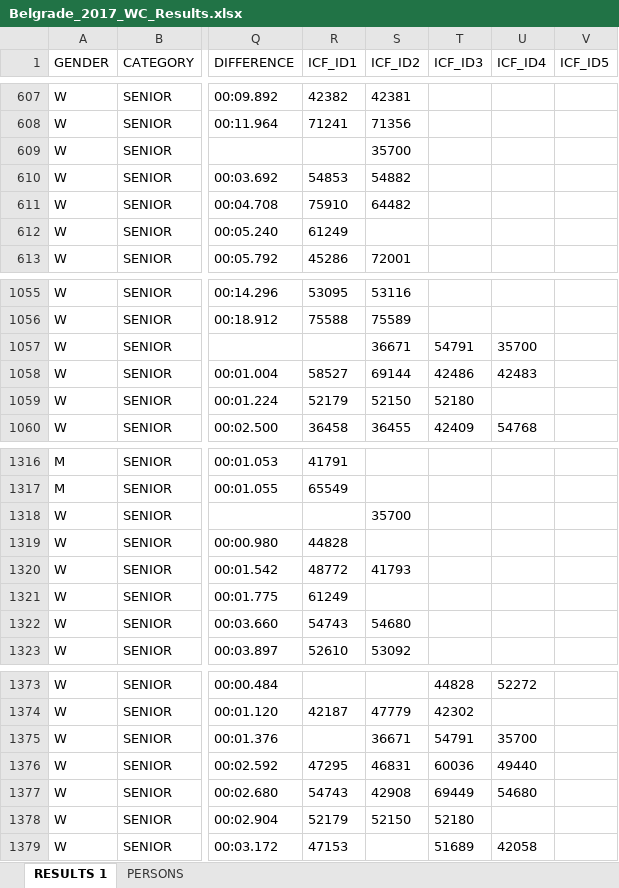
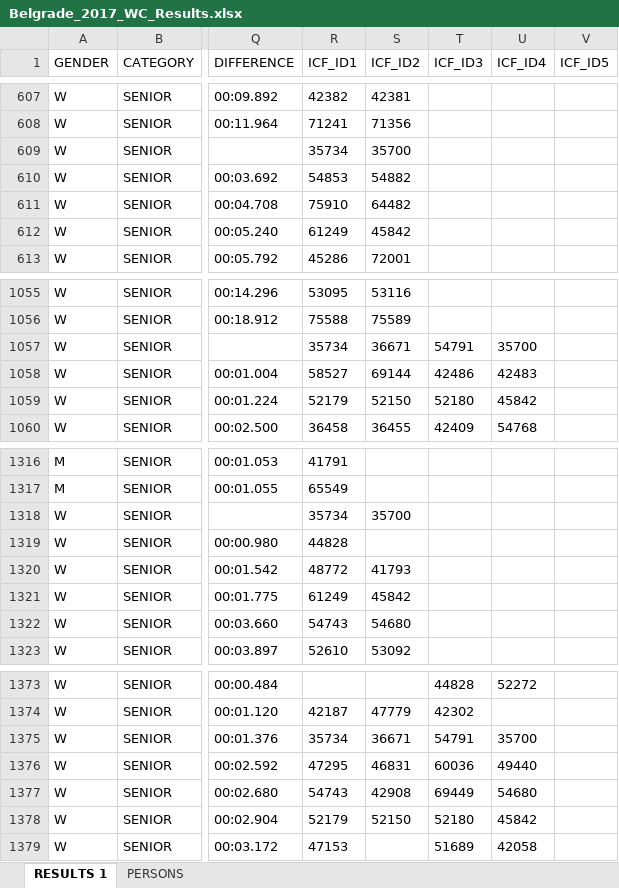
Before and after one commit to kenderfoka/race-sheets, an Excel workbook: events/Belgrade_2017_WC/Belgrade_2017_WC_Results.xlsx, sheet RESULTS 1, drawn as a sheet; only a part is shown, gaps mark what is left out; values as stored, in another font and other column widths than the file's, no borders; the diff covers the shown part only; the diff names each change by its address in the sheet, - before the commit and + after, or states it on an @@ line.

Commit message:
Belgrade_2017_WC: bind 9 empty crew seats from names.json ae2c091 (WEBER→35734 ×4, BURNETT→45842 ×5), history check findings round 1 (t129u, RU314)

```diff
--- a/events/Belgrade_2017_WC/Belgrade_2017_WC_Results.xlsx (sheet RESULTS 1)
+++ b/events/Belgrade_2017_WC/Belgrade_2017_WC_Results.xlsx (sheet RESULTS 1)
-R609 (ICF_ID1): (empty)
+R609 (ICF_ID1): 35734
-S612 (ICF_ID2): (empty)
+S612 (ICF_ID2): 45842
-R1057 (ICF_ID1): (empty)
+R1057 (ICF_ID1): 35734
-U1059 (ICF_ID4): (empty)
+U1059 (ICF_ID4): 45842
-R1318 (ICF_ID1): (empty)
+R1318 (ICF_ID1): 35734
-S1321 (ICF_ID2): (empty)
+S1321 (ICF_ID2): 45842
-R1375 (ICF_ID1): (empty)
+R1375 (ICF_ID1): 35734
-U1378 (ICF_ID4): (empty)
+U1378 (ICF_ID4): 45842
```
Also changed, not shown: 1 edited cell elsewhere in this sheet, sheet PERSONS, 1 other file.
